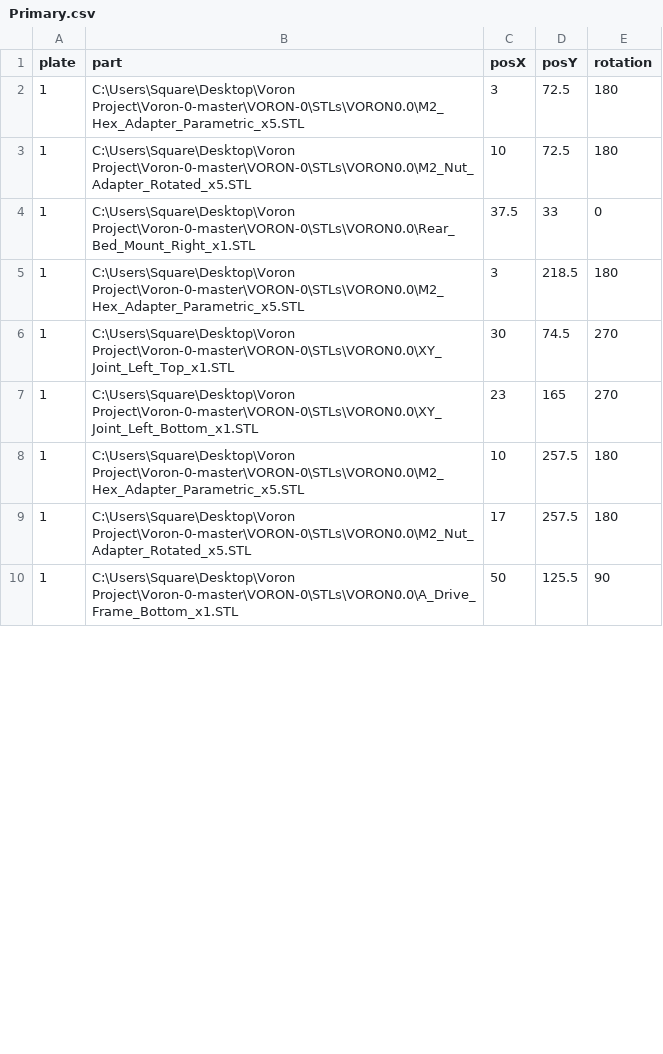
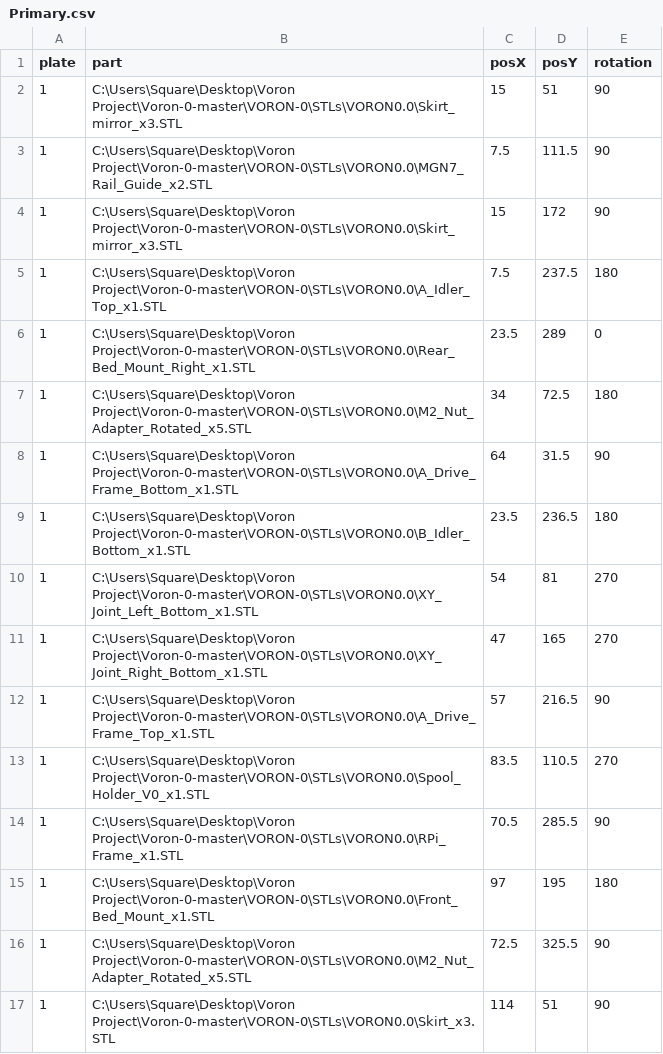
Before and after one commit to insurgus/voron-plater-configs, a CSV file: 0/350mm/Primary.csv, drawn as a sheet; only a part is shown; the diff covers the shown part only.

```diff
--- a/0/350mm/Primary.csv
+++ b/0/350mm/Primary.csv
@@ -1,10 +1,17 @@
 plate,part,posX,posY,rotation
-1,C:\Users\Square\Desktop\Voron Project\Voron-0-master\VORON-0\STLs\VORON0.0\M2_Hex_Adapter_Parametric_x5.STL,3,72.5,180
-1,C:\Users\Square\Desktop\Voron Project\Voron-0-master\VORON-0\STLs\VORON0.0\M2_Nut_Adapter_Rotated_x5.STL,10,72.5,180
-1,C:\Users\Square\Desktop\Voron Project\Voron-0-master\VORON-0\STLs\VORON0.0\Rear_Bed_Mount_Right_x1.STL,37.5,33,0
-1,C:\Users\Square\Desktop\Voron Project\Voron-0-master\VORON-0\STLs\VORON0.0\M2_Hex_Adapter_Parametric_x5.STL,3,218.5,180
-1,C:\Users\Square\Desktop\Voron Project\Voron-0-master\VORON-0\STLs\VORON0.0\XY_Joint_Left_Top_x1.STL,30,74.5,270
-1,C:\Users\Square\Desktop\Voron Project\Voron-0-master\VORON-0\STLs\VORON0.0\XY_Joint_Left_Bottom_x1.STL,23,165,270
-1,C:\Users\Square\Desktop\Voron Project\Voron-0-master\VORON-0\STLs\VORON0.0\M2_Hex_Adapter_Parametric_x5.STL,10,257.5,180
-1,C:\Users\Square\Desktop\Voron Project\Voron-0-master\VORON-0\STLs\VORON0.0\M2_Nut_Adapter_Rotated_x5.STL,17,257.5,180
-1,C:\Users\Square\Desktop\Voron Project\Voron-0-master\VORON-0\STLs\VORON0.0\A_Drive_Frame_Bottom_x1.STL,50,125.5,90
+1,C:\Users\Square\Desktop\Voron Project\Voron-0-master\VORON-0\STLs\VORON0.0\Skirt_mirror_x3.STL,15,51,90
+1,C:\Users\Square\Desktop\Voron Project\Voron-0-master\VORON-0\STLs\VORON0.0\MGN7_Rail_Guide_x2.STL,7.5,111.5,90
+1,C:\Users\Square\Desktop\Voron Project\Voron-0-master\VORON-0\STLs\VORON0.0\Skirt_mirror_x3.STL,15,172,90
+1,C:\Users\Square\Desktop\Voron Project\Voron-0-master\VORON-0\STLs\VORON0.0\A_Idler_Top_x1.STL,7.5,237.5,180
+1,C:\Users\Square\Desktop\Voron Project\Voron-0-master\VORON-0\STLs\VORON0.0\Rear_Bed_Mount_Right_x1.STL,23.5,289,0
+1,C:\Users\Square\Desktop\Voron Project\Voron-0-master\VORON-0\STLs\VORON0.0\M2_Nut_Adapter_Rotated_x5.STL,34,72.5,180
+1,C:\Users\Square\Desktop\Voron Project\Voron-0-master\VORON-0\STLs\VORON0.0\A_Drive_Frame_Bottom_x1.STL,64,31.5,90
+1,C:\Users\Square\Desktop\Voron Project\Voron-0-master\VORON-0\STLs\VORON0.0\B_Idler_Bottom_x1.STL,23.5,236.5,180
+1,C:\Users\Square\Desktop\Voron Project\Voron-0-master\VORON-0\STLs\VORON0.0\XY_Joint_Left_Bottom_x1.STL,54,81,270
+1,C:\Users\Square\Desktop\Voron Project\Voron-0-master\VORON-0\STLs\VORON0.0\XY_Joint_Right_Bottom_x1.STL,47,165,270
+1,C:\Users\Square\Desktop\Voron Project\Voron-0-master\VORON-0\STLs\VORON0.0\A_Drive_Frame_Top_x1.STL,57,216.5,90
+1,C:\Users\Square\Desktop\Voron Project\Voron-0-master\VORON-0\STLs\VORON0.0\Spool_Holder_V0_x1.STL,83.5,110.5,270
+1,C:\Users\Square\Desktop\Voron Project\Voron-0-master\VORON-0\STLs\VORON0.0\RPi_Frame_x1.STL,70.5,285.5,90
+1,C:\Users\Square\Desktop\Voron Project\Voron-0-master\VORON-0\STLs\VORON0.0\Front_Bed_Mount_x1.STL,97,195,180
+1,C:\Users\Square\Desktop\Voron Project\Voron-0-master\VORON-0\STLs\VORON0.0\M2_Nut_Adapter_Rotated_x5.STL,72.5,325.5,90
+1,C:\Users\Square\Desktop\Voron Project\Voron-0-master\VORON-0\STLs\VORON0.0\Skirt_x3.STL,114,51,90
```
Also changed, not shown: 1 added row, 13 removed rows and 43 edited cells elsewhere in this file, 0/300mm/Primary.csv, 6 other files.
